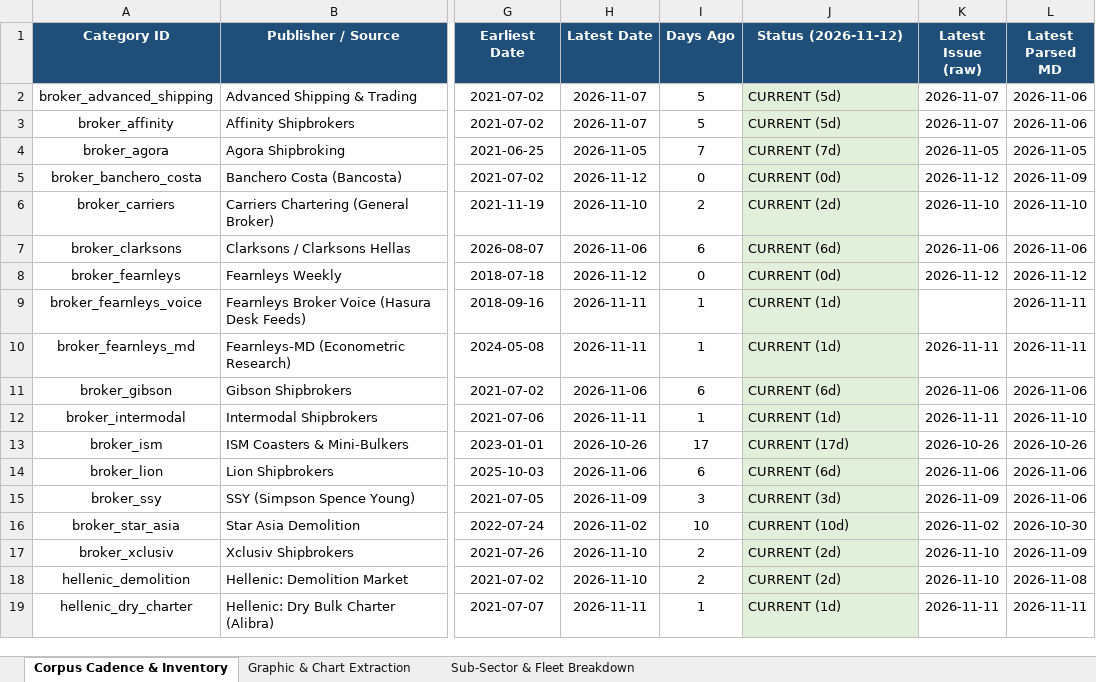
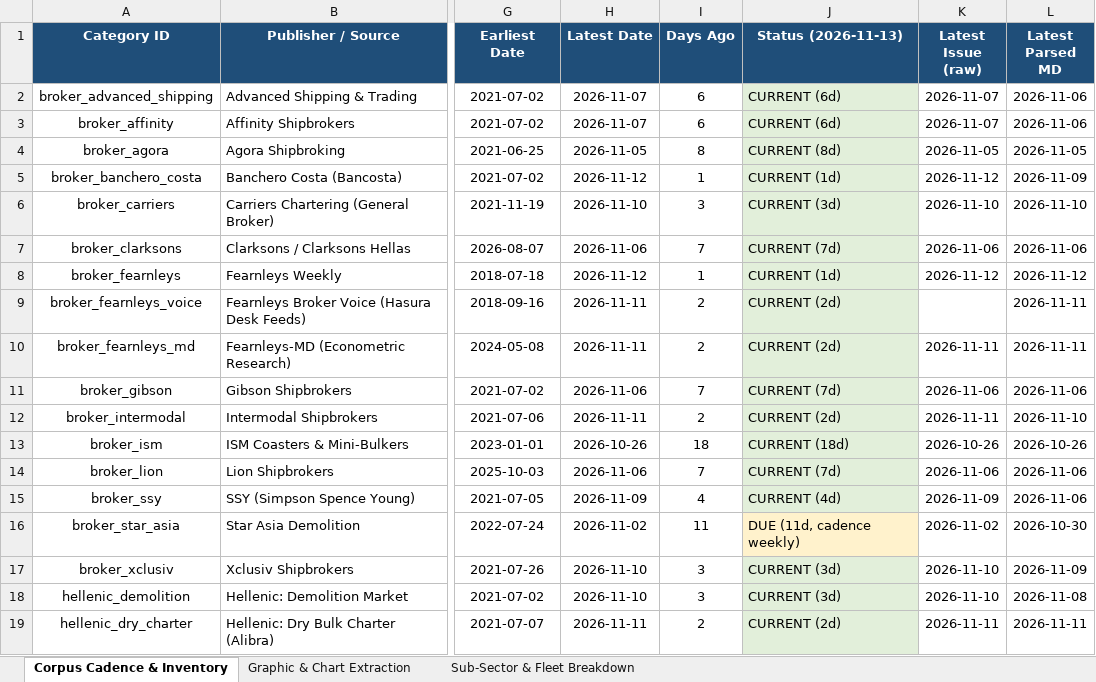
Before and after one commit to yieldchaser/Shipping, an Excel workbook: corpus/CORPUS_PUBLICATION_CADENCE_AND_AUDIT.xlsx, sheet Corpus Cadence & Inventory, drawn as a sheet; only a part is shown, gaps mark what is left out; values as stored, in another font and other column widths than the file's, no borders; the diff covers the shown part only; the diff names each change by its address in the sheet, - before the commit and + after, or states it on an @@ line.

Commit message:
data(broker-reports): ingest weekly market reports and update cadence audit [skip ci]

```diff
--- a/corpus/CORPUS_PUBLICATION_CADENCE_AND_AUDIT.xlsx (sheet Corpus Cadence & Inventory)
+++ b/corpus/CORPUS_PUBLICATION_CADENCE_AND_AUDIT.xlsx (sheet Corpus Cadence & Inventory)
-J1: Status (2026-11-12)
+J1: Status (2026-11-13)
-I2:I3 (Days Ago): 5
+I2:I3 (Days Ago): 6
-J2:J3 (Status (2026-11-13)): CURRENT (5d)
+J2:J3 (Status (2026-11-13)): CURRENT (6d)
-I4 (Days Ago): 7
+I4 (Days Ago): 8
-J4 (Status (2026-11-13)): CURRENT (7d)
+J4 (Status (2026-11-13)): CURRENT (8d)
-I5 (Days Ago): 0
+I5 (Days Ago): 1
-J5 (Status (2026-11-13)): CURRENT (0d)
+J5 (Status (2026-11-13)): CURRENT (1d)
-I6 (Days Ago): 2
+I6 (Days Ago): 3
-J6 (Status (2026-11-13)): CURRENT (2d)
+J6 (Status (2026-11-13)): CURRENT (3d)
-I7 (Days Ago): 6
+I7 (Days Ago): 7
-J7 (Status (2026-11-13)): CURRENT (6d)
+J7 (Status (2026-11-13)): CURRENT (7d)
-I8 (Days Ago): 0
+I8 (Days Ago): 1
-J8 (Status (2026-11-13)): CURRENT (0d)
+J8 (Status (2026-11-13)): CURRENT (1d)
-I9:I10 (Days Ago): 1
+I9:I10 (Days Ago): 2
-J9:J10 (Status (2026-11-13)): CURRENT (1d)
+J9:J10 (Status (2026-11-13)): CURRENT (2d)
-I11 (Days Ago): 6
+I11 (Days Ago): 7
-J11 (Status (2026-11-13)): CURRENT (6d)
+J11 (Status (2026-11-13)): CURRENT (7d)
-I12 (Days Ago): 1
+I12 (Days Ago): 2
-J12 (Status (2026-11-13)): CURRENT (1d)
+J12 (Status (2026-11-13)): CURRENT (2d)
-I13 (Days Ago): 17
+I13 (Days Ago): 18
-J13 (Status (2026-11-13)): CURRENT (17d)
+J13 (Status (2026-11-13)): CURRENT (18d)
-I14 (Days Ago): 6
+I14 (Days Ago): 7
-J14 (Status (2026-11-13)): CURRENT (6d)
+J14 (Status (2026-11-13)): CURRENT (7d)
-I15 (Days Ago): 3
+I15 (Days Ago): 4
-J15 (Status (2026-11-13)): CURRENT (3d)
+J15 (Status (2026-11-13)): CURRENT (4d)
-I16 (Days Ago): 10
+I16 (Days Ago): 11
-J16 (Status (2026-11-13)): CURRENT (10d)
+J16 (Status (2026-11-13)): DUE (11d, cadence weekly)
-J16 fill: #E2EFDA
+J16 fill: #FFF2CC
-I17:I18 (Days Ago): 2
+I17:I18 (Days Ago): 3
-J17:J18 (Status (2026-11-13)): CURRENT (2d)
+J17:J18 (Status (2026-11-13)): CURRENT (3d)
-I19 (Days Ago): 1
+I19 (Days Ago): 2
-J19 (Status (2026-11-13)): CURRENT (1d)
+J19 (Status (2026-11-13)): CURRENT (2d)
```
Also changed, not shown: 24 edited cells elsewhere in this sheet, data/extracted/series/corpus_publication_cadence_and_audit.xlsx, data/extracted/series/gibson_master_tanker_series.xlsx, 9 other files.
